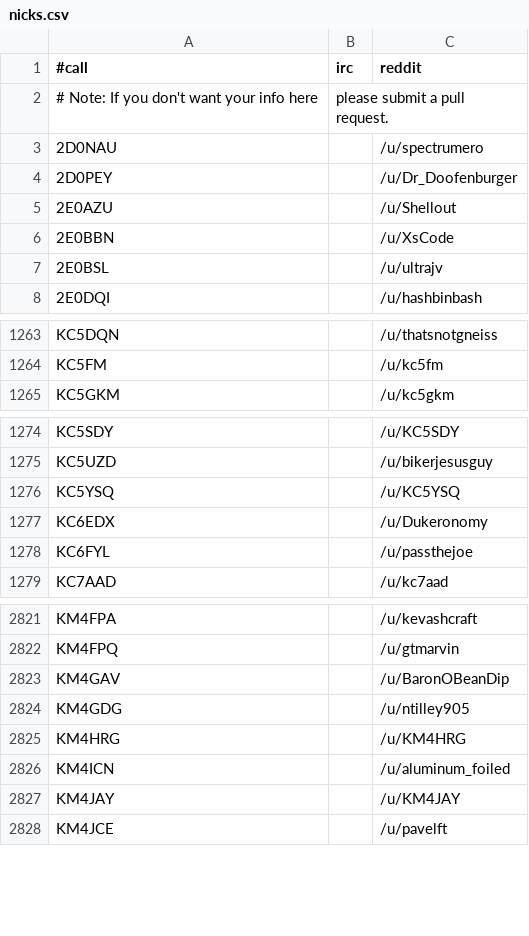
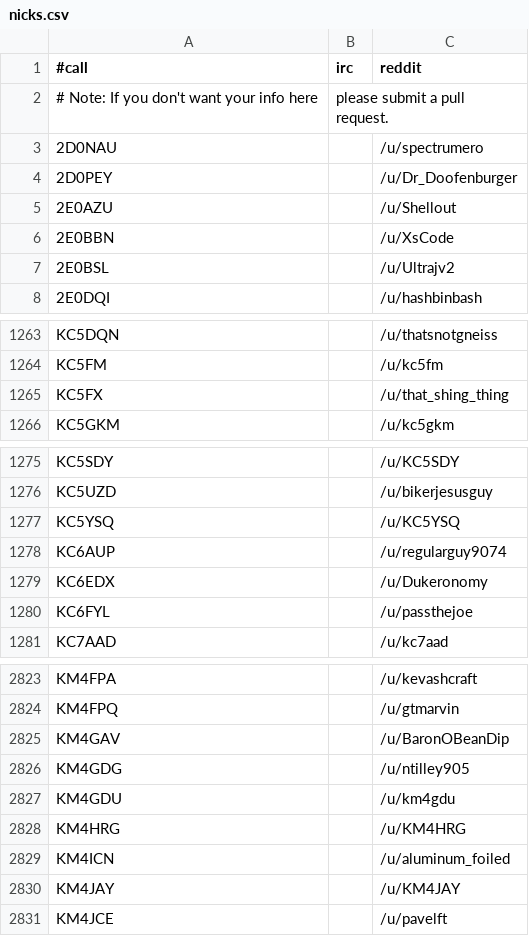
Before and after one commit to molo1134/qrmbot, a CSV file: lib/nicks.csv, drawn as a sheet; only a part is shown, gaps mark what is left out.

```diff
--- a/lib/nicks.csv
+++ b/lib/nicks.csv
@@ -6,3 +6,3 @@
 2E0BBN,,/u/XsCode
-2E0BSL,,/u/ultrajv
+2E0BSL,,/u/Ultrajv2
 2E0DQI,,/u/hashbinbash
@@ -1264,2 +1264,3 @@ KC5DQN,,/u/thatsnotgneiss
 KC5FM,,/u/kc5fm
+KC5FX,,/u/that_shing_thing
 KC5GKM,,/u/kc5gkm
@@ -1276,2 +1277,3 @@ KC5UZD,,/u/bikerjesusguy
 KC5YSQ,,/u/KC5YSQ
+KC6AUP,,/u/regularguy9074
 KC6EDX,,/u/Dukeronomy
@@ -2824,2 +2826,3 @@ KM4GAV,,/u/BaronOBeanDip
 KM4GDG,,/u/ntilley905
+KM4GDU,,/u/km4gdu
 KM4HRG,,/u/KM4HRG
```
Also changed, not shown: 1 other file.
